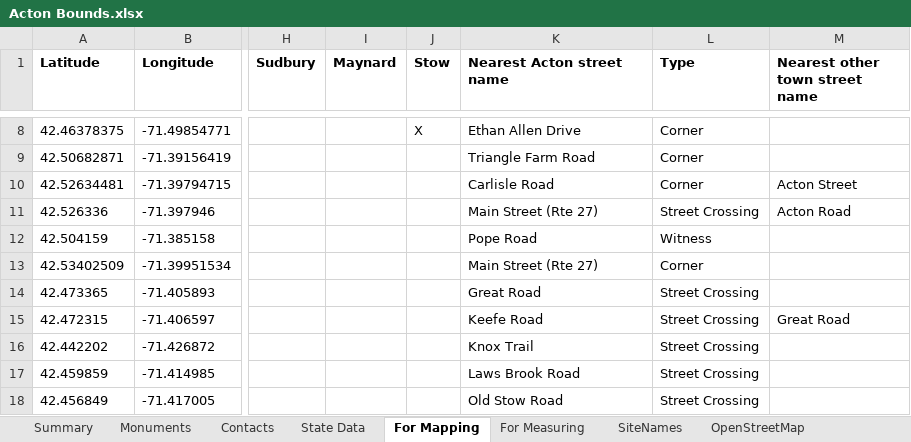
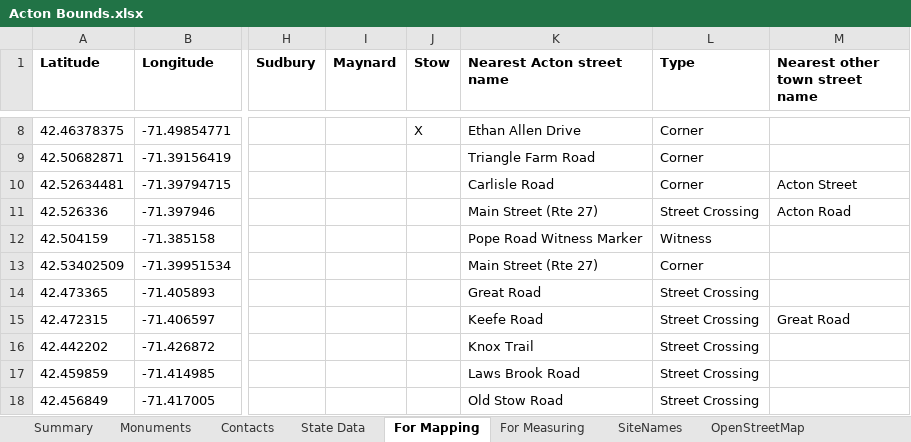
Before and after one commit to jim-snyder-grant/acton-bounds, an Excel workbook: Acton Bounds.xlsx, sheet For Mapping, drawn as a sheet; only a part is shown, gaps mark what is left out; values as stored, in another font and other column widths than the file's, no borders; charts and pictures not drawn; the diff names each change by its address in the sheet, - before the commit and + after, or states it on an @@ line.

```diff
--- a/Acton Bounds.xlsx (sheet For Mapping)
+++ b/Acton Bounds.xlsx (sheet For Mapping)
-K12 (Nearest Acton street name): Pope Road
+K12 (Nearest Acton street name): Pope Road Witness Marker
```
Also changed, not shown: sheet Monuments, sheet SiteNames, sheet For Measuring, formulas that keep their value, 5 other files.
